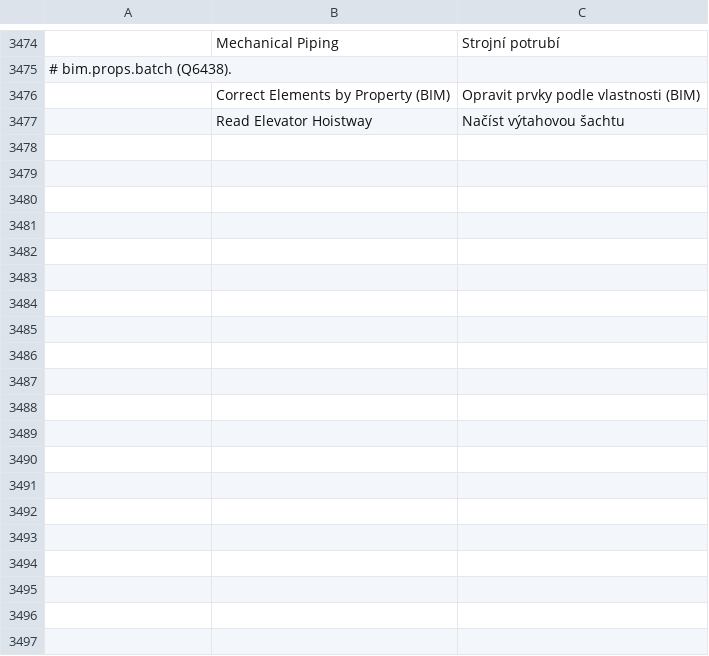
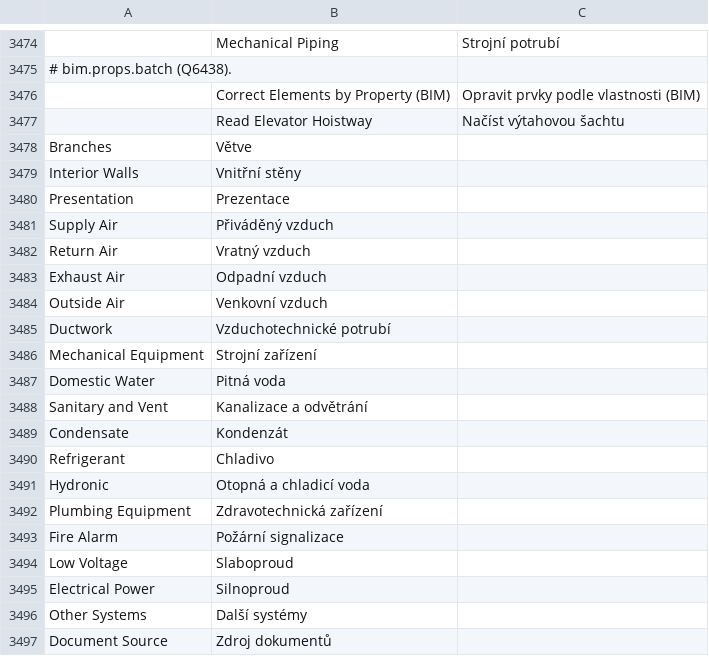
Before and after one commit to AICodeForgedev/cadaddy, a TSV file: crates/ui-egui/src/i18n/cs.tsv, drawn as a sheet; only a part is shown, gaps mark what is left out; the diff names each change by its address in the sheet, - before the commit and + after, or states it on an @@ line.

```diff
--- a/crates/ui-egui/src/i18n/cs.tsv
+++ b/crates/ui-egui/src/i18n/cs.tsv
+row 3478: Branches | Větve
+row 3479: Interior Walls | Vnitřní stěny
+row 3480: Presentation | Prezentace
+row 3481: Supply Air | Přiváděný vzduch
+row 3482: Return Air | Vratný vzduch
+row 3483: Exhaust Air | Odpadní vzduch
+row 3484: Outside Air | Venkovní vzduch
+row 3485: Ductwork | Vzduchotechnické potrubí
+row 3486: Mechanical Equipment | Strojní zařízení
+row 3487: Domestic Water | Pitná voda
+row 3488: Sanitary and Vent | Kanalizace a odvětrání
+row 3489: Condensate | Kondenzát
+row 3490: Refrigerant | Chladivo
+row 3491: Hydronic | Otopná a chladicí voda
+row 3492: Plumbing Equipment | Zdravotechnická zařízení
+row 3493: Fire Alarm | Požární signalizace
+row 3494: Low Voltage | Slaboproud
+row 3495: Electrical Power | Silnoproud
+row 3496: Other Systems | Další systémy
+row 3497: Document Source | Zdroj dokumentů
```
Also changed, not shown: crates/ui-egui/src/i18n/ar.tsv, crates/ui-egui/src/i18n/es.tsv, 9 other files.
